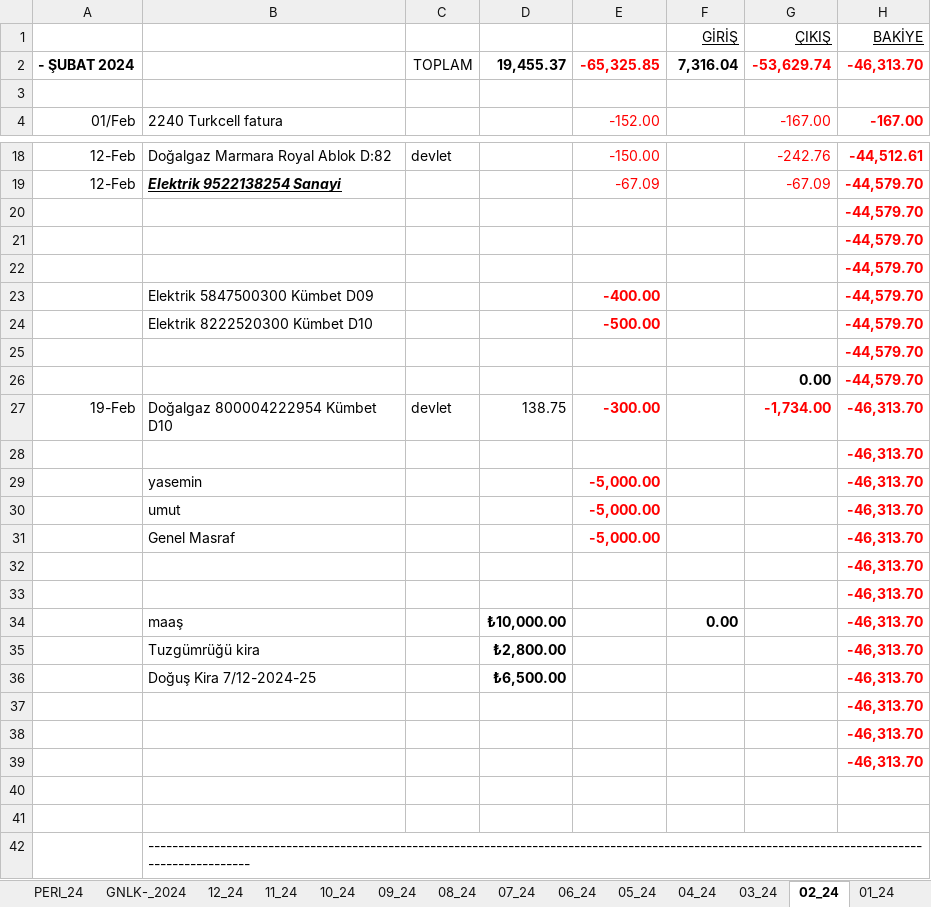
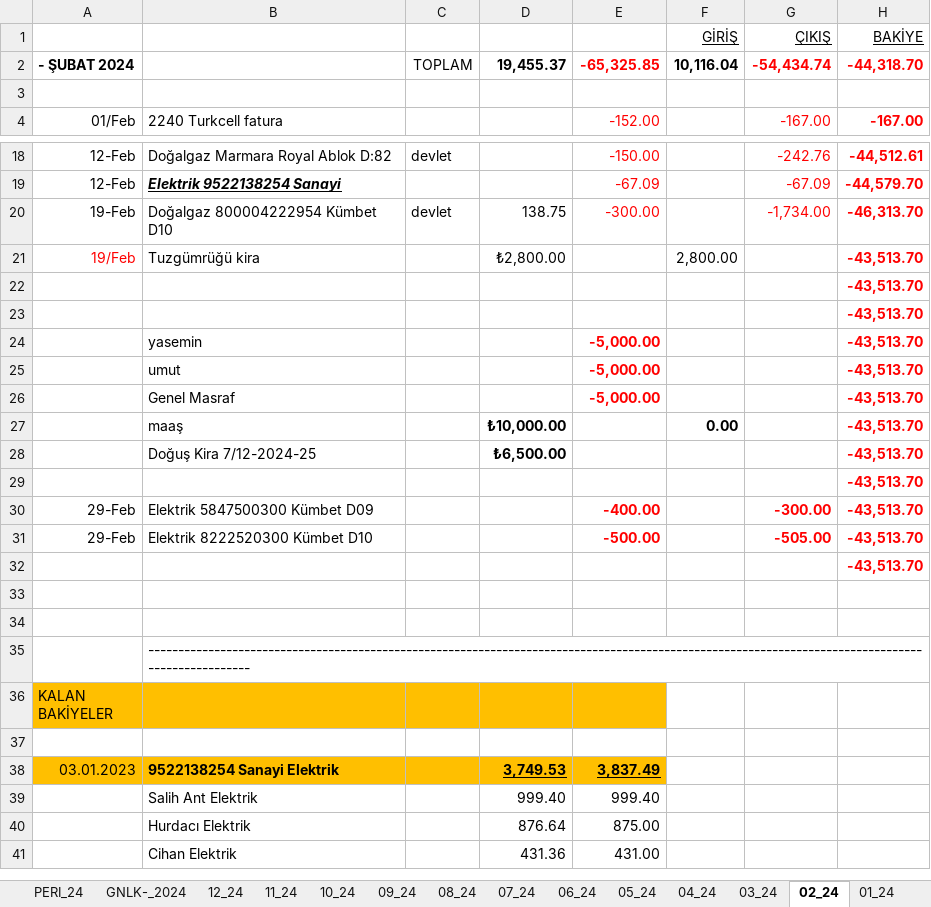
Before and after one commit to roboturx/tdy, an Excel workbook: 04-24-Gnlkx.xlsx, sheet 02_24, drawn as a sheet; only a part is shown, gaps mark what is left out; the shorter side is filled out with more unchanged rows; values as stored, in another font and other column widths than the file's, no borders; removed rows and columns are numbered as before the commit, all else as after; the diff covers the shown part only; the diff names each change by its address in the sheet, - before the commit and + after, or states it on an @@ line.

```diff
--- a/04-24-Gnlkx.xlsx (sheet 02_24)
+++ b/04-24-Gnlkx.xlsx (sheet 02_24)
-F2 (GİRİŞ): 7,316.04
+F2 (GİRİŞ): 10,116.04
-G2 (ÇIKIŞ): -53,629.74
+G2 (ÇIKIŞ): -54,434.74
-H2 (BAKİYE): -46,313.70
+H2 (BAKİYE): -44,318.70
-row 20:  |  |  |  |  |  |  | -44,579.70
-row 21:  |  |  |  |  |  |  | -44,579.70
-row 22:  |  |  |  |  |  |  | -44,579.70
-row 23:  | Elektrik 5847500300 Kümbet D09 |  |  | -400.00 |  |  | -44,579.70
-row 24:  | Elektrik 8222520300 Kümbet D10 |  |  | -500.00 |  |  | -44,579.70
-row 25:  |  |  |  |  |  |  | -44,579.70
-row 26:  |  |  |  |  |  | 0.00 | -44,579.70
-E20 bold: on
+E20 bold: off
-G20 bold: on
+G20 bold: off
+row 21: 19/Feb | Tuzgümrüğü kira |  | ₺2,800.00 |  | 2,800.00 |  | -43,513.70
-H22 (BAKİYE): -46,313.70
+H22 (BAKİYE): -43,513.70
+row 23:  |  |  |  |  |  |  | -43,513.70
-H24:H26 (BAKİYE): -46,313.70
+H24:H26 (BAKİYE): -43,513.70
-row 32:  |  |  |  |  |  |  | -46,313.70
-row 33:  |  |  |  |  |  |  | -46,313.70
-H27 (BAKİYE): -46,313.70
+H27 (BAKİYE): -43,513.70
-row 35:  | Tuzgümrüğü kira |  | ₺2,800.00 |  |  |  | -46,313.70
-H28:H29 (BAKİYE): -46,313.70
+H28:H29 (BAKİYE): -43,513.70
-row 38:  |  |  |  |  |  |  | -46,313.70
+row 30: 29-Feb | Elektrik 5847500300 Kümbet D09 |  |  | -400.00 |  | -300.00 | -43,513.70
+row 31: 29-Feb | Elektrik 8222520300 Kümbet D10 |  |  | -500.00 |  | -505.00 | -43,513.70
-H32 (BAKİYE): -46,313.70
+H32 (BAKİYE): -43,513.70
```
Also changed, not shown: 3 added rows and 2 edited cells elsewhere in this sheet, sheet GNLK-_2024, formulas that keep their value, 05-24-YTRM.xlsx, 2 other files.
